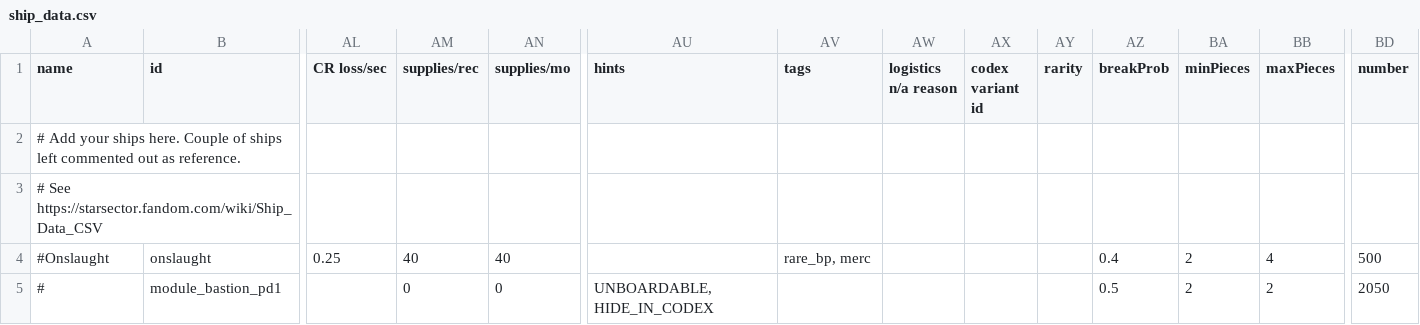
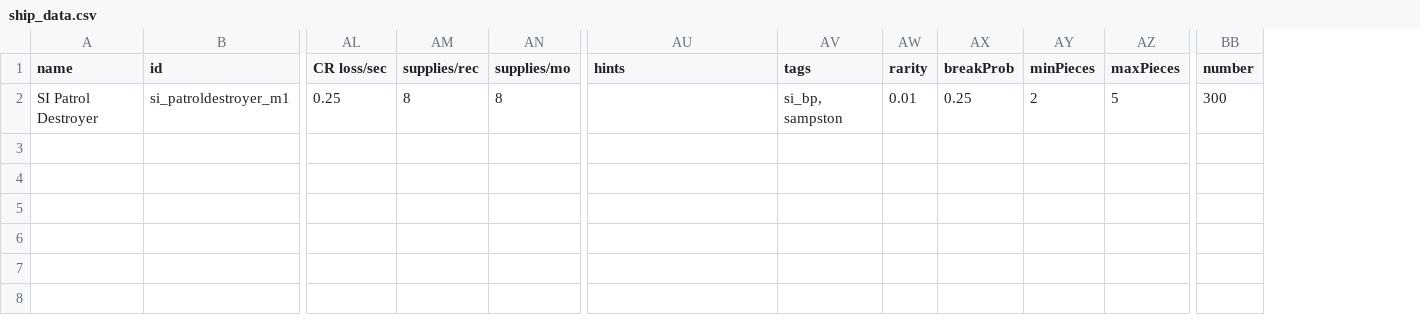
Before and after one commit to OfflcerSam/SampstonialRemnants, a CSV file: data/hulls/ship_data.csv, drawn as a sheet; only a part is shown, gaps mark what is left out; removed rows and columns are numbered as before the commit, all else as after; rows hold the shown columns only; the diff names each change by its address in the sheet, - before the commit and + after, or states it on an @@ line.

```diff
--- a/data/hulls/ship_data.csv
+++ b/data/hulls/ship_data.csv
-column AW (logistics n/a reason), empty
-column AX (codex variant id), empty
-row 2: # Add your ships here. Couple of ships left commented out as reference.
-row 3: # See https://starsector.fandom.com/wiki/Ship_Data_CSV
-row 4: #Onslaught | onslaught | 0.25 | 40 | 40 |  | rare_bp, merc |  |  |  | 0.4 | 2 | 4 | 500
-row 5: # | module_bastion_pd1 |  | 0 | 0 | UNBOARDABLE, HIDE_IN_CODEX |  |  |  |  | 0.5 | 2 | 2 | 2050
+row 2: SI Patrol Destroyer | si_patroldestroyer_m1 | 0.25 | 8 | 8 |  | si_bp, sampston | 0.01 | 0.25 | 2 | 5 | 300
```
Also changed, not shown: 24 other files.
